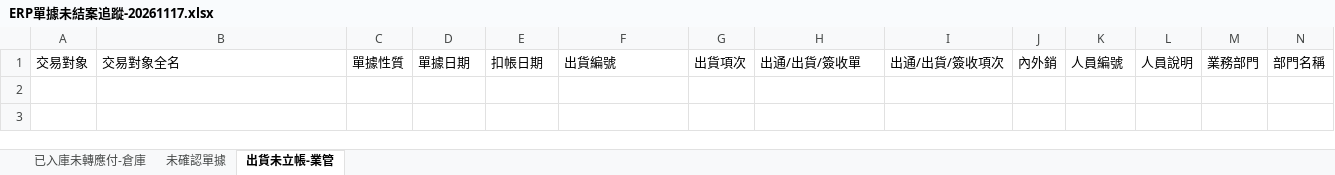
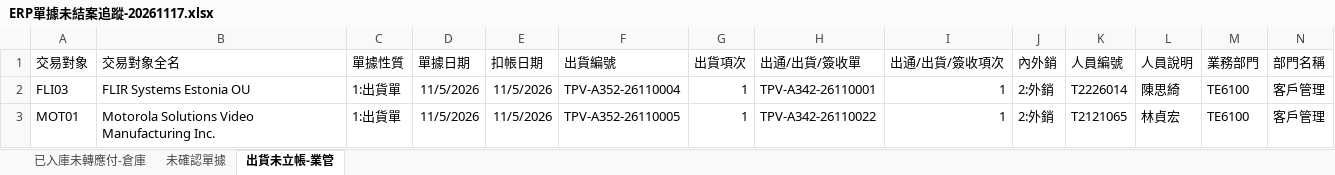
Before and after one commit to dmm487/TopView_Finance_Accounting, an Excel workbook: Data/ERP單據未結案追蹤-20261117.xlsx, sheet 出貨未立帳-業管, drawn as a sheet; only a part is shown; values as stored, in another font and other column widths than the file's, no borders; rows hold the shown columns only; the diff names each change by its address in the sheet, - before the commit and + after, or states it on an @@ line.

```diff
--- a/Data/ERP單據未結案追蹤-20261117.xlsx (sheet 出貨未立帳-業管)
+++ b/Data/ERP單據未結案追蹤-20261117.xlsx (sheet 出貨未立帳-業管)
+row 2: FLI03 | FLIR Systems Estonia OU | 1:出貨單 | 11/5/2026 | 11/5/2026 | TPV-A352-26110004 | 1 | TPV-A342-26110001 | 1 | 2:外銷 | T2226014 | 陳思綺 | TE6100 | 客戶管理
+row 3: MOT01 | Motorola Solutions Video Manufacturing Inc. | 1:出貨單 | 11/5/2026 | 11/5/2026 | TPV-A352-26110005 | 1 | TPV-A342-26110022 | 1 | 2:外銷 | T2121065 | 林貞宏 | TE6100 | 客戶管理
```
Also changed, not shown: sheet 已入庫未轉應付-倉庫, sheet 未確認單據, 4 other files.
